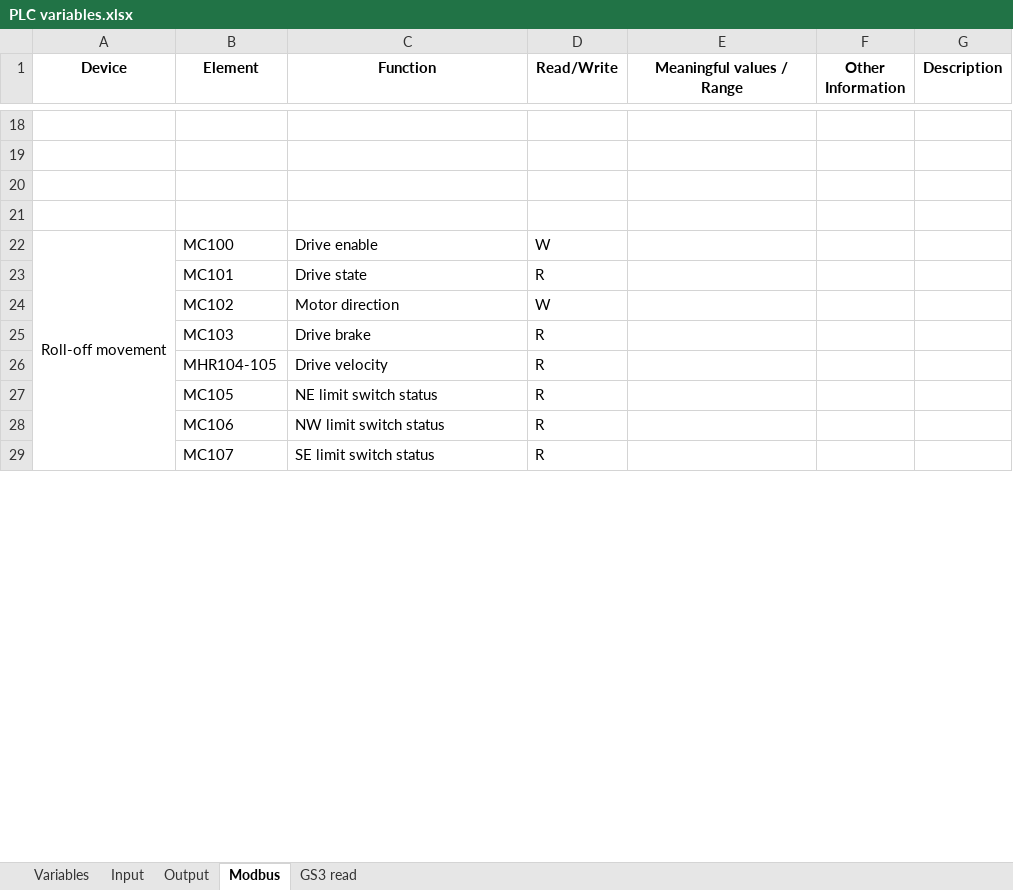
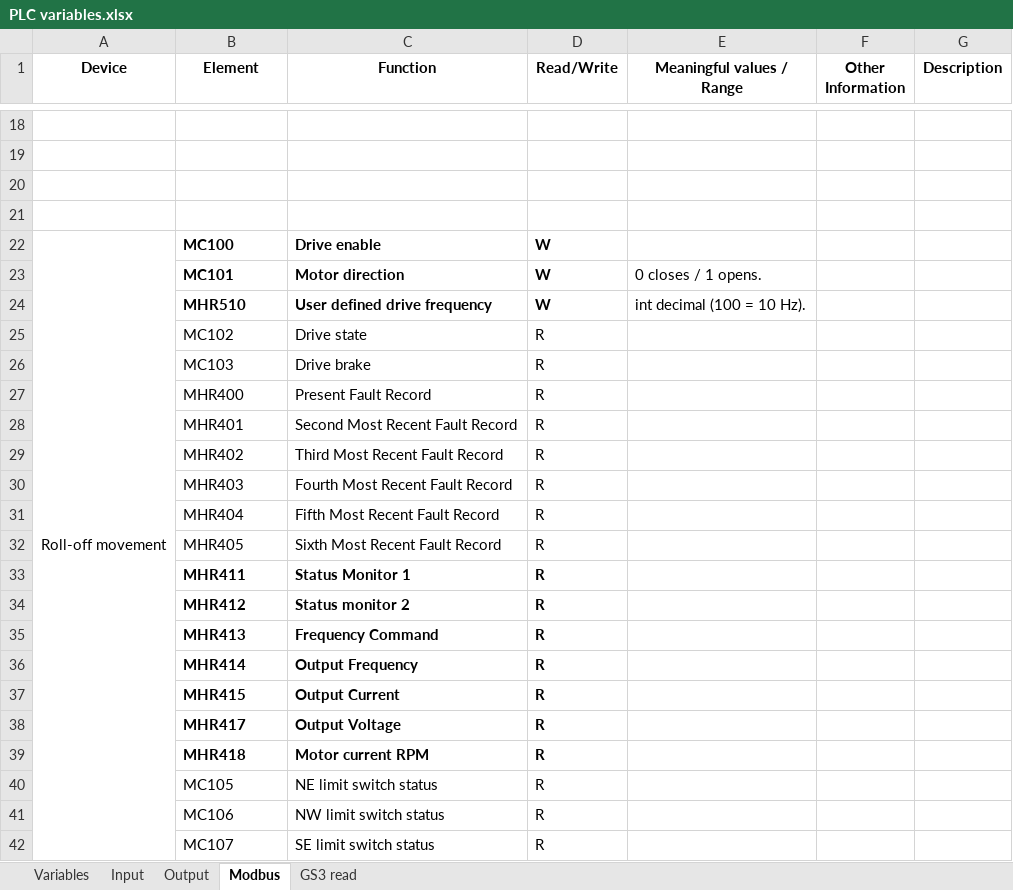
Before and after one commit to sdss/LVM_Enclosure_PLC, an Excel workbook: Documentation/PLC variables.xlsx, sheet Modbus, drawn as a sheet; only a part is shown, gaps mark what is left out; values as stored, in another font and other column widths than the file's, no borders; removed rows and columns are numbered as before the commit, all else as after; the diff covers the shown part only; the diff names each change by its address in the sheet, - before the commit and + after, or states it on an @@ line.

Commit message:
Update PLC variables.xlsx

```diff
--- a/Documentation/PLC variables.xlsx (sheet Modbus)
+++ b/Documentation/PLC variables.xlsx (sheet Modbus)
-B22:D22 bold: off
+B22:D22 bold: on
+row 23:  | MC101 | Motor direction | W | 0 closes / 1 opens.
+row 24:  | MHR510 | User defined drive frequency | W | int decimal (100 = 10 Hz).
-B25 (Element): MC101
+B25 (Element): MC102
-row 24:  | MC102 | Motor direction | W
-B27 (Element): MHR104-105
+B27 (Element): MHR400
-C27 (Function): Drive velocity
+C27 (Function): Present Fault Record
+row 28:  | MHR401 | Second Most Recent Fault Record | R
+row 29:  | MHR402 | Third Most Recent Fault Record | R
+row 30:  | MHR403 | Fourth Most Recent Fault Record | R
+row 31:  | MHR404 | Fifth Most Recent Fault Record | R
+row 32:  | MHR405 | Sixth Most Recent Fault Record | R
+row 33:  | MHR411 | Status Monitor 1 | R
+row 34:  | MHR412 | Status monitor 2 | R
+row 35:  | MHR413 | Frequency Command | R
+row 36:  | MHR414 | Output Frequency | R
+row 37:  | MHR415 | Output Current | R
+row 38:  | MHR417 | Output Voltage | R
+row 39:  | MHR418 | Motor current RPM | R
```
Also changed, not shown: 11 removed rows elsewhere in this sheet, sheet GS3 read.
